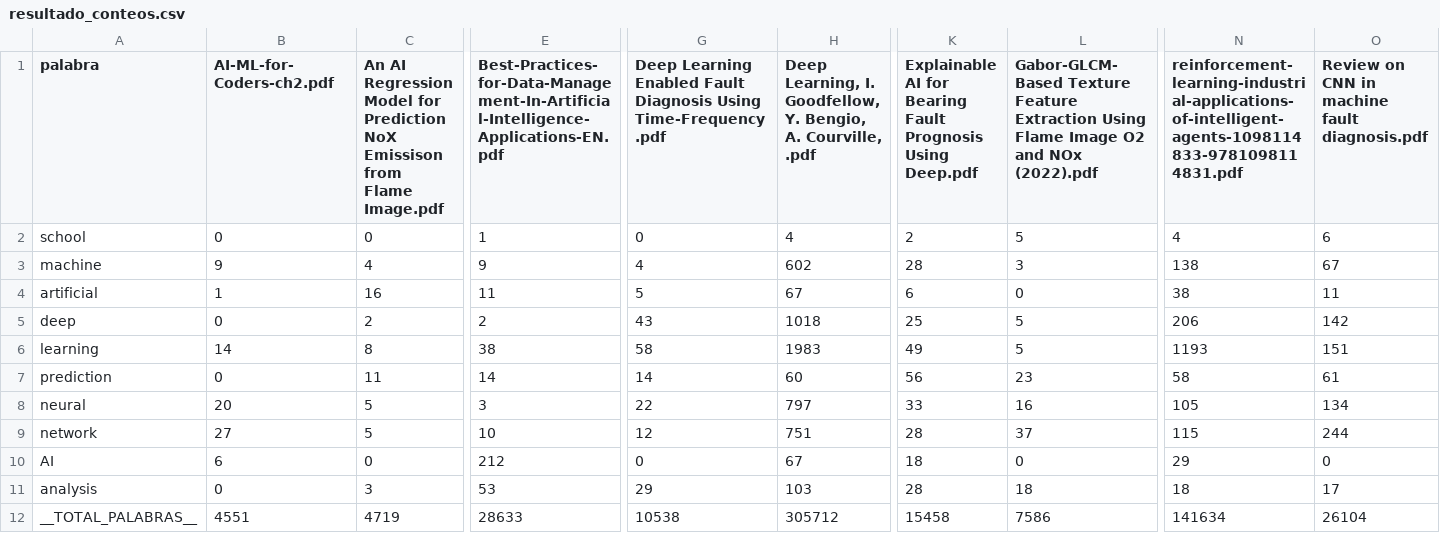
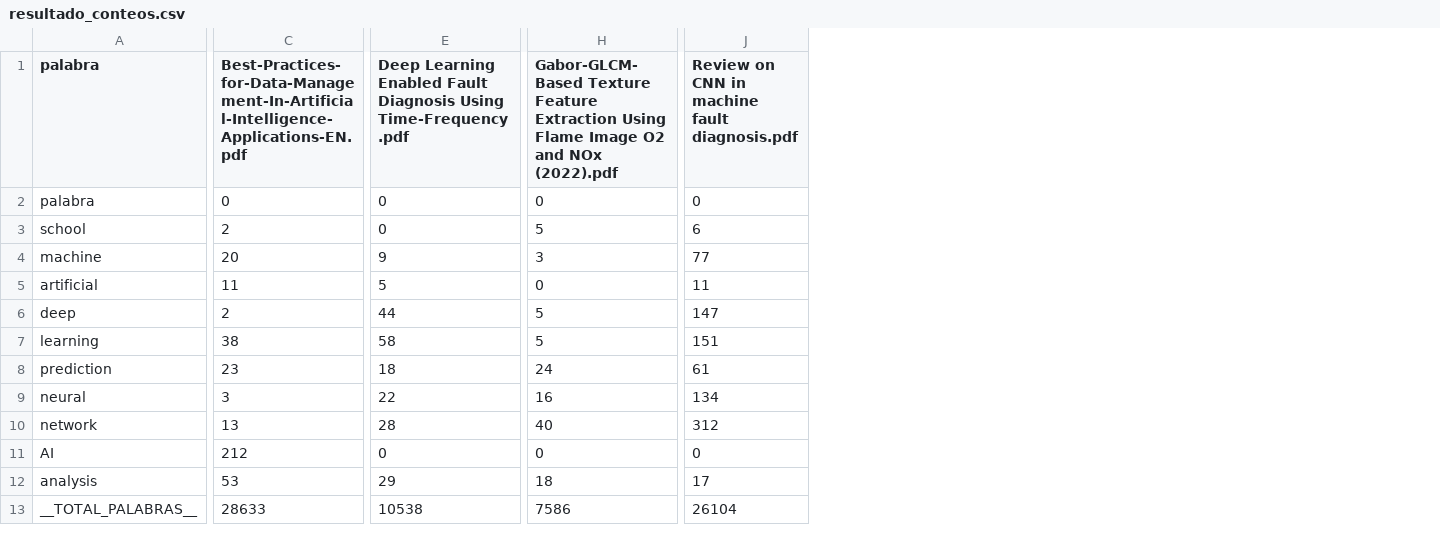
Before and after one commit to naranjitoct/CuentaPalabras_PDF, a CSV file: resultado_conteos.csv, drawn as a sheet; only a part is shown, gaps mark what is left out; removed rows and columns are numbered as before the commit, all else as after; rows hold the shown columns only; the diff names each change by its address in the sheet, - before the commit and + after, or states it on an @@ line.

```diff
--- a/resultado_conteos.csv
+++ b/resultado_conteos.csv
-column B (AI-ML-for-Coders-ch2.pdf), rows 2-12: 0 | 9 | 1 | 0 | 14 | 0 | 20 | 27 | 6 | 0 | 4551
-column C, rows 1-12: An AI Regression Model for Prediction NoX Emissison from Flame Image.pdf | 0 | 4 | 16 | 2 | 8 | 11 | 5 | 5 | 0 | 3 | 4719
-column H, rows 1-12: Deep Learning, I. Goodfellow, Y. Bengio, A. Courville, .pdf | 4 | 602 | 67 | 1018 | 1983 | 60 | 797 | 751 | 67 | 103 | 305712
-column K, rows 1-12: Explainable AI for Bearing Fault Prognosis Using Deep.pdf | 2 | 28 | 6 | 25 | 49 | 56 | 33 | 28 | 18 | 28 | 15458
-column N, rows 1-12: reinforcement-learning-industrial-applications-of-intelligent-agents-1098114833-9781098114831.pdf | 4 | 138 | 38 | 206 | 1193 | 58 | 105 | 115 | 29 | 18 | 141634
+row 2: palabra | 0 | 0 | 0 | 0
-C3: 1
+C3: 2
-C4: 9
+C4: 20
-E4: 4
+E4: 9
-J4: 67
+J4: 77
-E6: 43
+E6: 44
-J6: 142
+J6: 147
-C8: 14
+C8: 23
-E8: 14
+E8: 18
-H8: 23
+H8: 24
-C10: 10
+C10: 13
-E10: 12
+E10: 28
-H10: 37
+H10: 40
-J10: 244
+J10: 312
```
Also changed, not shown: 7 other files.
